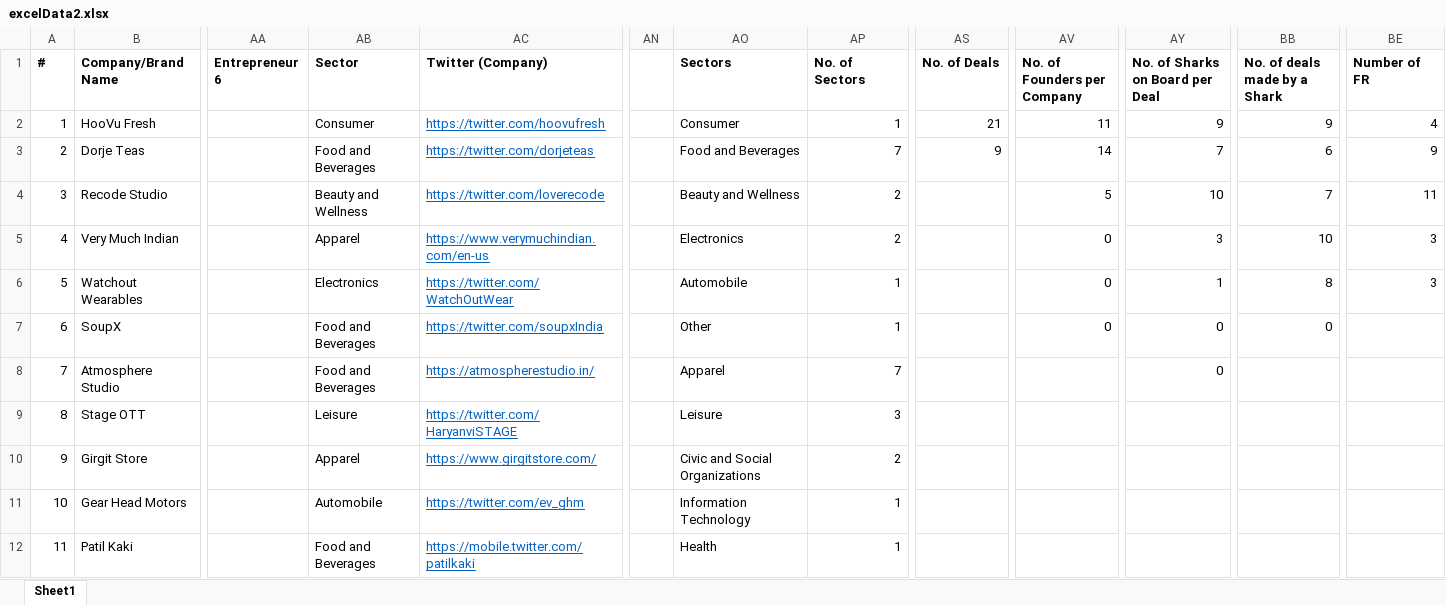
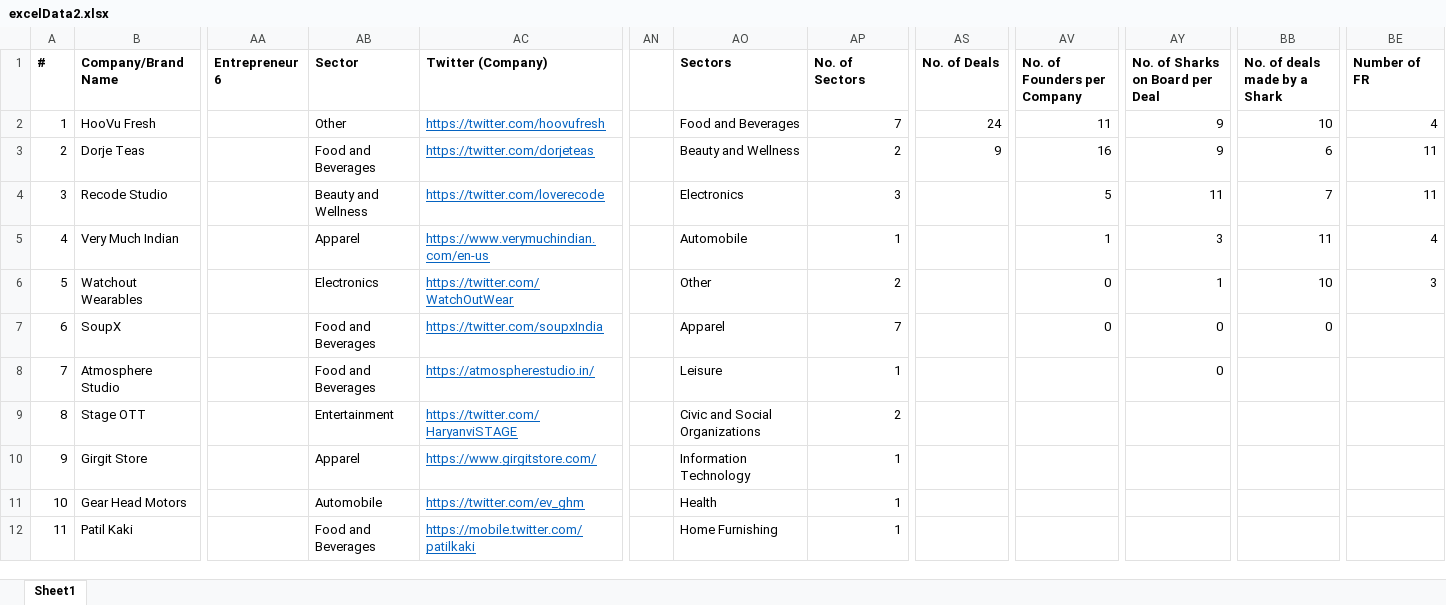
Before and after one commit to belohith/sharktankindia, an Excel workbook: excelData2.xlsx, sheet Sheet1, drawn as a sheet; only a part is shown, gaps mark what is left out; values as stored, in another font and other column widths than the file's, no borders; the diff covers the shown part only; the diff names each change by its address in the sheet, - before the commit and + after, or states it on an @@ line.

```diff
--- a/excelData2.xlsx (sheet Sheet1)
+++ b/excelData2.xlsx (sheet Sheet1)
-AB2 (Sector): Consumer
+AB2 (Sector): Other
-AO2 (Sectors): Consumer
+AO2 (Sectors): Food and Beverages
-AP2 (No. of Sectors): 1
+AP2 (No. of Sectors): 7
-AS2 (No. of Deals): 21
+AS2 (No. of Deals): 24
-BB2 (No. of deals made by a Shark): 9
+BB2 (No. of deals made by a Shark): 10
-AO3 (Sectors): Food and Beverages
+AO3 (Sectors): Beauty and Wellness
-AP3 (No. of Sectors): 7
+AP3 (No. of Sectors): 2
-AV3 (No. of Founders per Company): 14
+AV3 (No. of Founders per Company): 16
-AY3 (No. of Sharks on Board per Deal): 7
+AY3 (No. of Sharks on Board per Deal): 9
-BE3 (Number of FR): 9
+BE3 (Number of FR): 11
-AO4 (Sectors): Beauty and Wellness
+AO4 (Sectors): Electronics
-AP4 (No. of Sectors): 2
+AP4 (No. of Sectors): 3
-AY4 (No. of Sharks on Board per Deal): 10
+AY4 (No. of Sharks on Board per Deal): 11
-AO5 (Sectors): Electronics
+AO5 (Sectors): Automobile
-AP5 (No. of Sectors): 2
+AP5 (No. of Sectors): 1
-AV5 (No. of Founders per Company): 0
+AV5 (No. of Founders per Company): 1
-BB5 (No. of deals made by a Shark): 10
+BB5 (No. of deals made by a Shark): 11
-BE5 (Number of FR): 3
+BE5 (Number of FR): 4
-AO6 (Sectors): Automobile
+AO6 (Sectors): Other
-AP6 (No. of Sectors): 1
+AP6 (No. of Sectors): 2
-BB6 (No. of deals made by a Shark): 8
+BB6 (No. of deals made by a Shark): 10
-AO7 (Sectors): Other
+AO7 (Sectors): Apparel
-AP7 (No. of Sectors): 1
+AP7 (No. of Sectors): 7
-AO8 (Sectors): Apparel
+AO8 (Sectors): Leisure
-AP8 (No. of Sectors): 7
+AP8 (No. of Sectors): 1
-AB9 (Sector): Leisure
+AB9 (Sector): Entertainment
-AO9 (Sectors): Leisure
+AO9 (Sectors): Civic and Social Organizations
-AP9 (No. of Sectors): 3
+AP9 (No. of Sectors): 2
-AO10 (Sectors): Civic and Social Organizations
+AO10 (Sectors): Information Technology
-AP10 (No. of Sectors): 2
+AP10 (No. of Sectors): 1
-AO11 (Sectors): Information Technology
+AO11 (Sectors): Health
-AO12 (Sectors): Health
+AO12 (Sectors): Home Furnishing
```
Also changed, not shown: 3 added rows and 8 edited cells elsewhere in this sheet.
